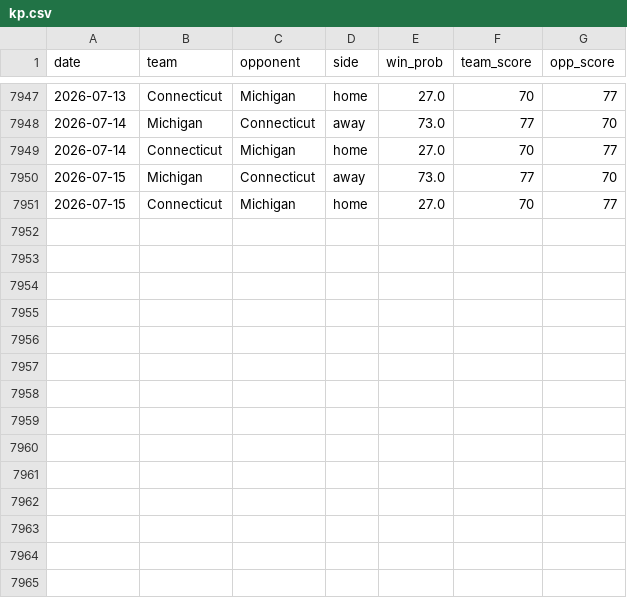
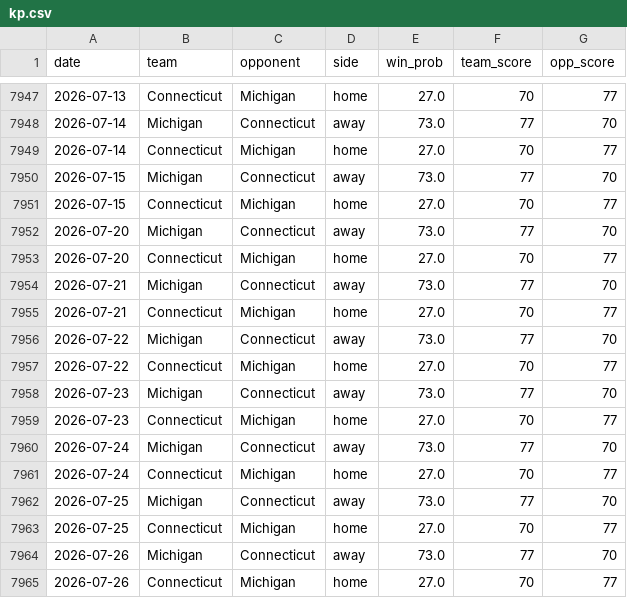
Before and after one commit to trashduty/cbb, a CSV file: kp.csv, drawn as a sheet; only a part is shown, gaps mark what is left out.

Commit message:
Update KenPom data for 2026-07-20, 2026-07-21, 2026-07-22, 2026-07-23, 2026-07-24, 2026-07-25, 2026-07-26

```diff
--- a/kp.csv
+++ b/kp.csv
@@ -7951 +7951,15 @@ date,team,opponent,side,win_prob,team_score,opp_score
 2026-07-15,Connecticut,Michigan,home,27.0,70,77
+2026-07-20,Michigan,Connecticut,away,73.0,77,70
+2026-07-20,Connecticut,Michigan,home,27.0,70,77
+2026-07-21,Michigan,Connecticut,away,73.0,77,70
+2026-07-21,Connecticut,Michigan,home,27.0,70,77
+2026-07-22,Michigan,Connecticut,away,73.0,77,70
+2026-07-22,Connecticut,Michigan,home,27.0,70,77
+2026-07-23,Michigan,Connecticut,away,73.0,77,70
+2026-07-23,Connecticut,Michigan,home,27.0,70,77
+2026-07-24,Michigan,Connecticut,away,73.0,77,70
+2026-07-24,Connecticut,Michigan,home,27.0,70,77
+2026-07-25,Michigan,Connecticut,away,73.0,77,70
+2026-07-25,Connecticut,Michigan,home,27.0,70,77
+2026-07-26,Michigan,Connecticut,away,73.0,77,70
+2026-07-26,Connecticut,Michigan,home,27.0,70,77
```
